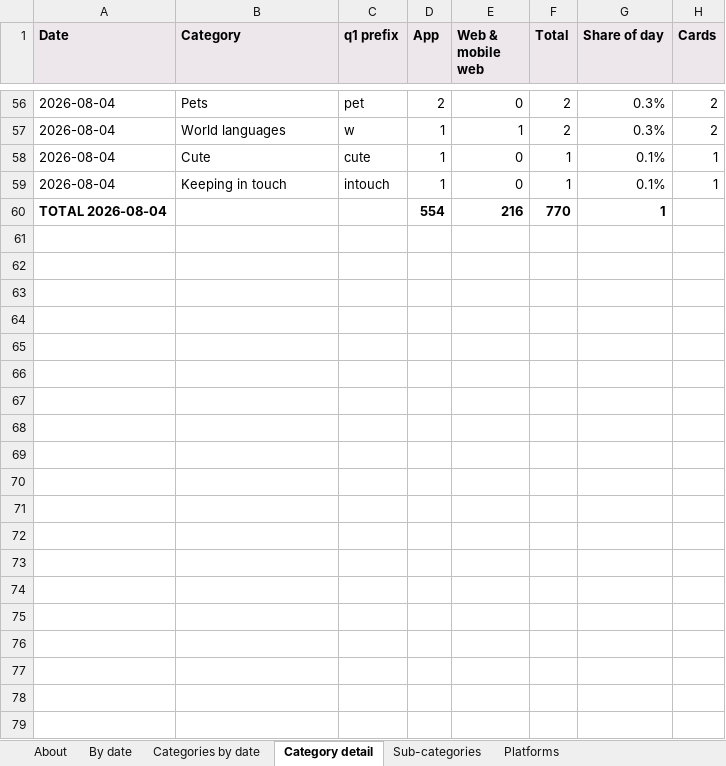
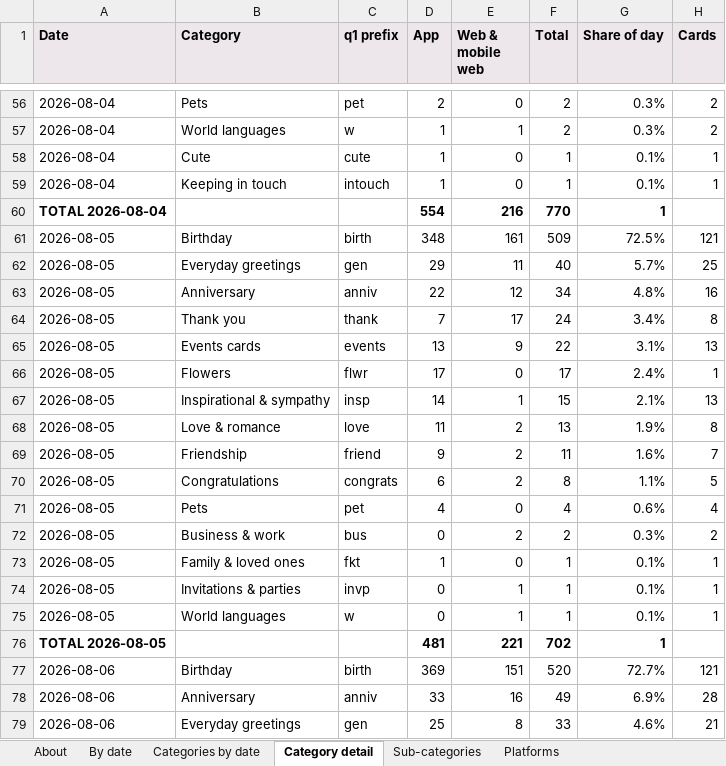
Before and after one commit to indrajit-10/Search_algo, an Excel workbook: reports/daily_tracking.xlsx, sheet Category detail, drawn as a sheet; only a part is shown, gaps mark what is left out; values as stored, in another font and other column widths than the file's, no borders; the diff covers the shown part only; the diff names each change by its address in the sheet, - before the commit and + after, or states it on an @@ line.

```diff
--- a/reports/daily_tracking.xlsx (sheet Category detail)
+++ b/reports/daily_tracking.xlsx (sheet Category detail)
+row 61: 2026-08-05 | Birthday | birth | 348 | 161 | 509 | 72.5% | 121
+row 62: 2026-08-05 | Everyday greetings | gen | 29 | 11 | 40 | 5.7% | 25
+row 63: 2026-08-05 | Anniversary | anniv | 22 | 12 | 34 | 4.8% | 16
+row 64: 2026-08-05 | Thank you | thank | 7 | 17 | 24 | 3.4% | 8
+row 65: 2026-08-05 | Events cards | events | 13 | 9 | 22 | 3.1% | 13
+row 66: 2026-08-05 | Flowers | flwr | 17 | 0 | 17 | 2.4% | 1
+row 67: 2026-08-05 | Inspirational & sympathy | insp | 14 | 1 | 15 | 2.1% | 13
+row 68: 2026-08-05 | Love & romance | love | 11 | 2 | 13 | 1.9% | 8
+row 69: 2026-08-05 | Friendship | friend | 9 | 2 | 11 | 1.6% | 7
+row 70: 2026-08-05 | Congratulations | congrats | 6 | 2 | 8 | 1.1% | 5
+row 71: 2026-08-05 | Pets | pet | 4 | 0 | 4 | 0.6% | 4
+row 72: 2026-08-05 | Business & work | bus | 0 | 2 | 2 | 0.3% | 2
+row 73: 2026-08-05 | Family & loved ones | fkt | 1 | 0 | 1 | 0.1% | 1
+row 74: 2026-08-05 | Invitations & parties | invp | 0 | 1 | 1 | 0.1% | 1
+row 75: 2026-08-05 | World languages | w | 0 | 1 | 1 | 0.1% | 1
+row 76: TOTAL 2026-08-05 |  |  | 481 | 221 | 702 | 1
+row 77: 2026-08-06 | Birthday | birth | 369 | 151 | 520 | 72.7% | 121
+row 78: 2026-08-06 | Anniversary | anniv | 33 | 16 | 49 | 6.9% | 28
+row 79: 2026-08-06 | Everyday greetings | gen | 25 | 8 | 33 | 4.6% | 21
```
Also changed, not shown: 27 added rows elsewhere in this sheet, sheet Sub-categories, sheet Categories by date, sheet Platforms, sheet By date, sheet About, 4 other files.
